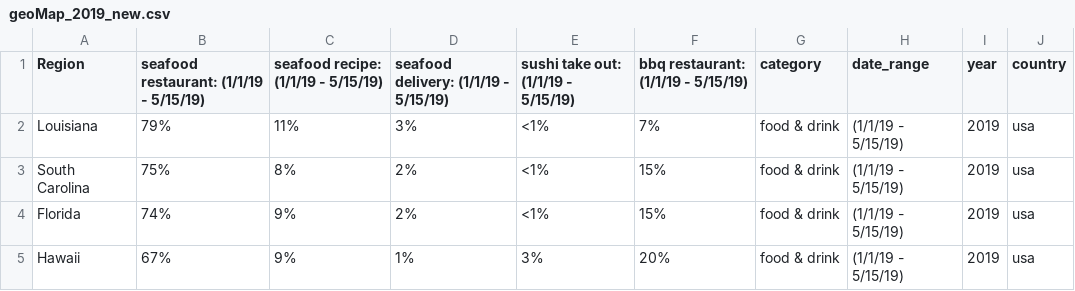
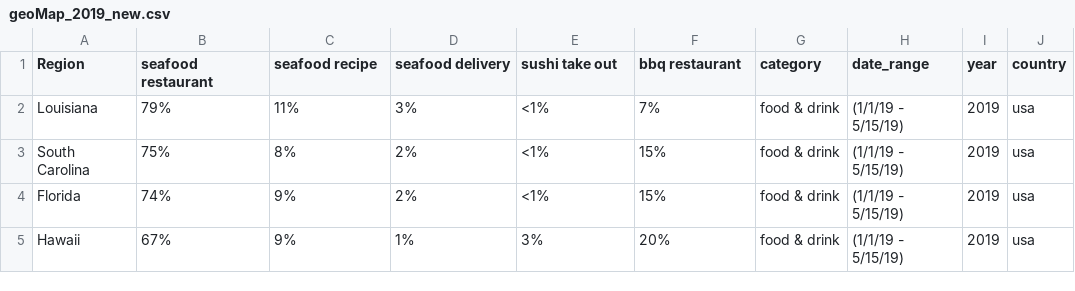
Before and after one commit to Froehlich-Lab/covid19, a CSV file: data/Google trends/search term/geoMap_2019_new.csv, drawn as a sheet; only a part is shown.

```diff
--- a/data/Google trends/search term/geoMap_2019_new.csv
+++ b/data/Google trends/search term/geoMap_2019_new.csv
@@ -1,2 +1,2 @@
-Region,seafood restaurant: (1/1/19 - 5/15/19),seafood recipe: (1/1/19 - 5/15/19),seafood delivery: (1/1/19 - 5/15/19),sushi take out: (1/1/19 - 5/15/19),bbq restaurant: (1/1/19 - 5/15/19),category,date_range,year,country
+Region,seafood restaurant,seafood recipe,seafood delivery,sushi take out,bbq restaurant,category,date_range,year,country
 Louisiana,79%,11%,3%,<1%,7%,food & drink,(1/1/19 - 5/15/19),2019,usa
```
Also changed, not shown: data/Google trends/search term/geoMap_2016_new.csv, data/Google trends/search term/geoMap_2017_new.csv, 2 other files.
